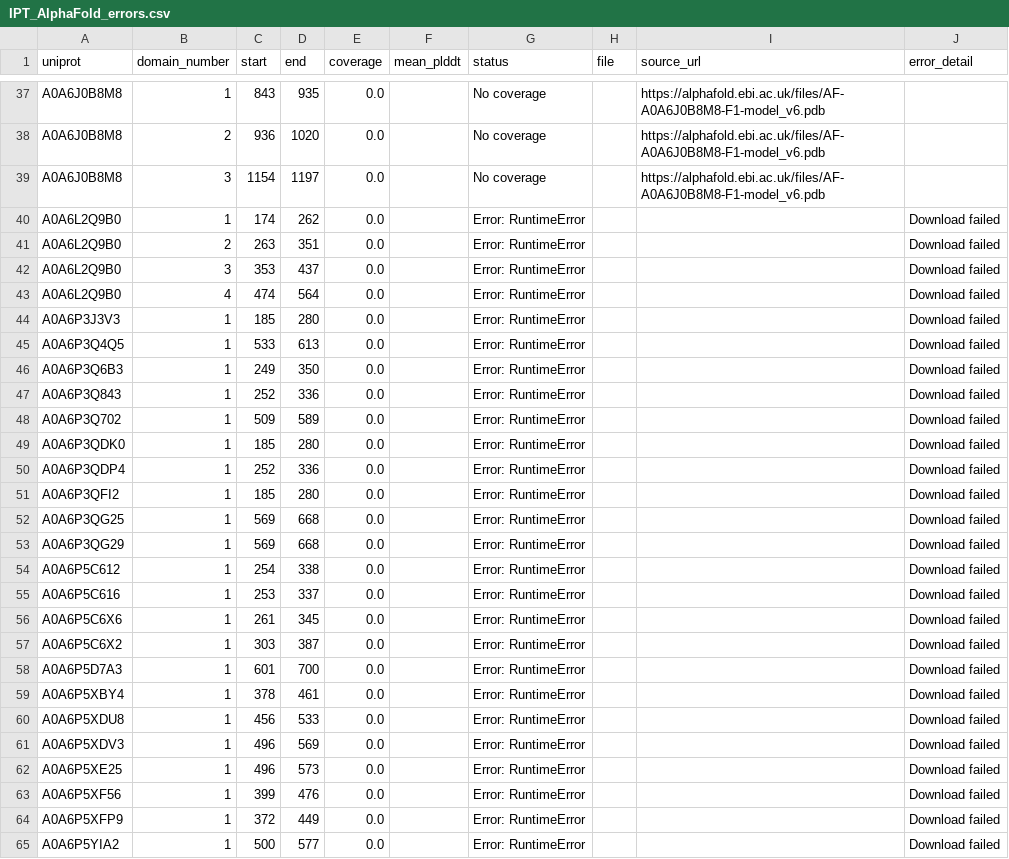
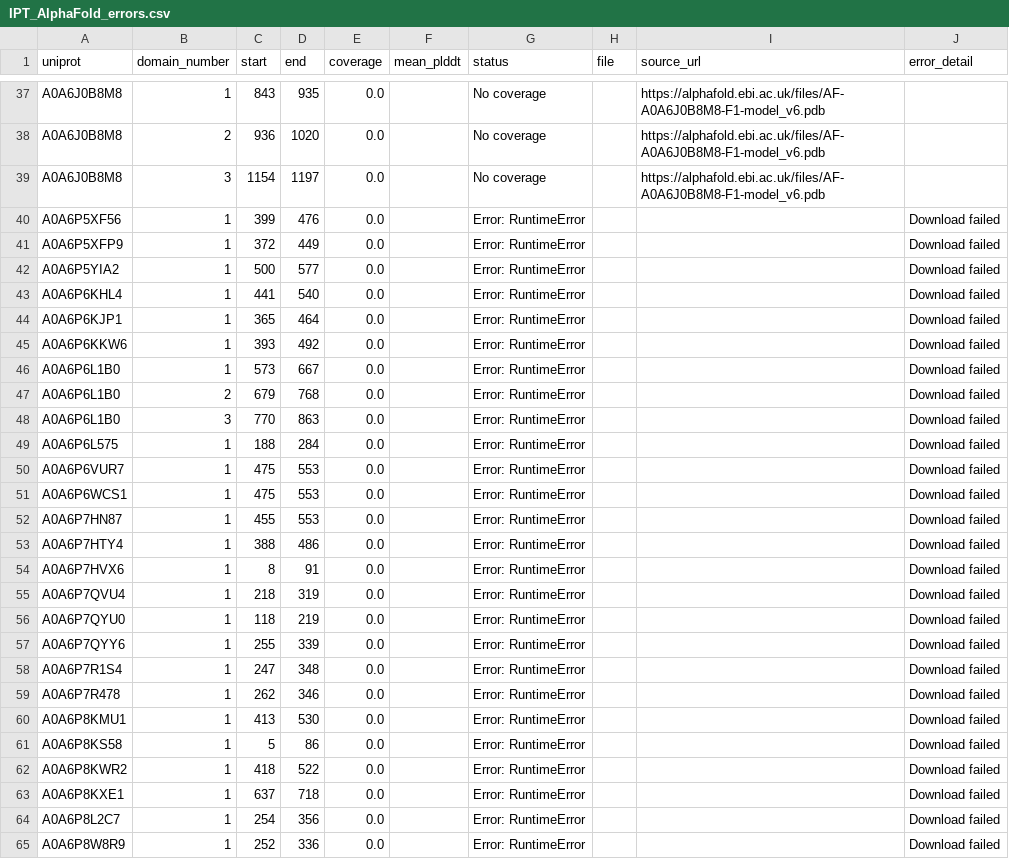
Before and after one commit to NephVar/IPT, a CSV file: metadata/IPT_AlphaFold_errors.csv, drawn as a sheet; only a part is shown, gaps mark what is left out; the shorter side is filled out with more unchanged rows.

```diff
--- a/metadata/IPT_AlphaFold_errors.csv
+++ b/metadata/IPT_AlphaFold_errors.csv
@@ -39,25 +39,2 @@ A0A6J0B8M8,2,936,1020,0.0,,No coverage,,https://alphafold.ebi.ac.uk/files/AF-A0A
 A0A6J0B8M8,3,1154,1197,0.0,,No coverage,,https://alphafold.ebi.ac.uk/files/AF-A0A6J0B8M8-F1-model_v6.pdb,
-A0A6L2Q9B0,1,174,262,0.0,,Error: RuntimeError,,,Download failed
-A0A6L2Q9B0,2,263,351,0.0,,Error: RuntimeError,,,Download failed
-A0A6L2Q9B0,3,353,437,0.0,,Error: RuntimeError,,,Download failed
-A0A6L2Q9B0,4,474,564,0.0,,Error: RuntimeError,,,Download failed
-A0A6P3J3V3,1,185,280,0.0,,Error: RuntimeError,,,Download failed
-A0A6P3Q4Q5,1,533,613,0.0,,Error: RuntimeError,,,Download failed
-A0A6P3Q6B3,1,249,350,0.0,,Error: RuntimeError,,,Download failed
-A0A6P3Q843,1,252,336,0.0,,Error: RuntimeError,,,Download failed
-A0A6P3Q702,1,509,589,0.0,,Error: RuntimeError,,,Download failed
-A0A6P3QDK0,1,185,280,0.0,,Error: RuntimeError,,,Download failed
-A0A6P3QDP4,1,252,336,0.0,,Error: RuntimeError,,,Download failed
-A0A6P3QFI2,1,185,280,0.0,,Error: RuntimeError,,,Download failed
-A0A6P3QG25,1,569,668,0.0,,Error: RuntimeError,,,Download failed
-A0A6P3QG29,1,569,668,0.0,,Error: RuntimeError,,,Download failed
-A0A6P5C612,1,254,338,0.0,,Error: RuntimeError,,,Download failed
-A0A6P5C616,1,253,337,0.0,,Error: RuntimeError,,,Download failed
-A0A6P5C6X6,1,261,345,0.0,,Error: RuntimeError,,,Download failed
-A0A6P5C6X2,1,303,387,0.0,,Error: RuntimeError,,,Download failed
-A0A6P5D7A3,1,601,700,0.0,,Error: RuntimeError,,,Download failed
-A0A6P5XBY4,1,378,461,0.0,,Error: RuntimeError,,,Download failed
-A0A6P5XDU8,1,456,533,0.0,,Error: RuntimeError,,,Download failed
-A0A6P5XDV3,1,496,569,0.0,,Error: RuntimeError,,,Download failed
-A0A6P5XE25,1,496,573,0.0,,Error: RuntimeError,,,Download failed
 A0A6P5XF56,1,399,476,0.0,,Error: RuntimeError,,,Download failed
```
Also changed, not shown: metadata/IPT_AlphaFold_recovery_attempts.csv, 25 other files.
